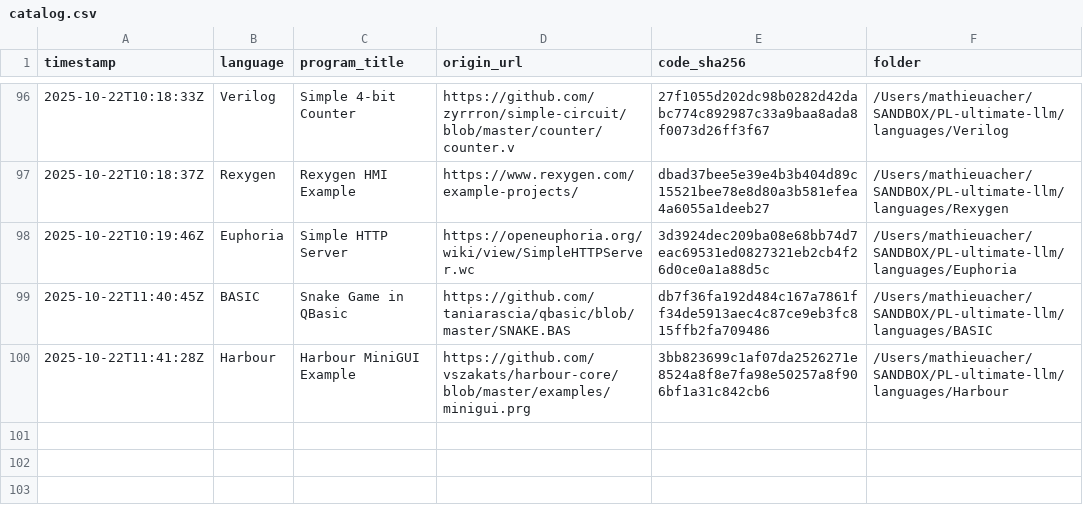
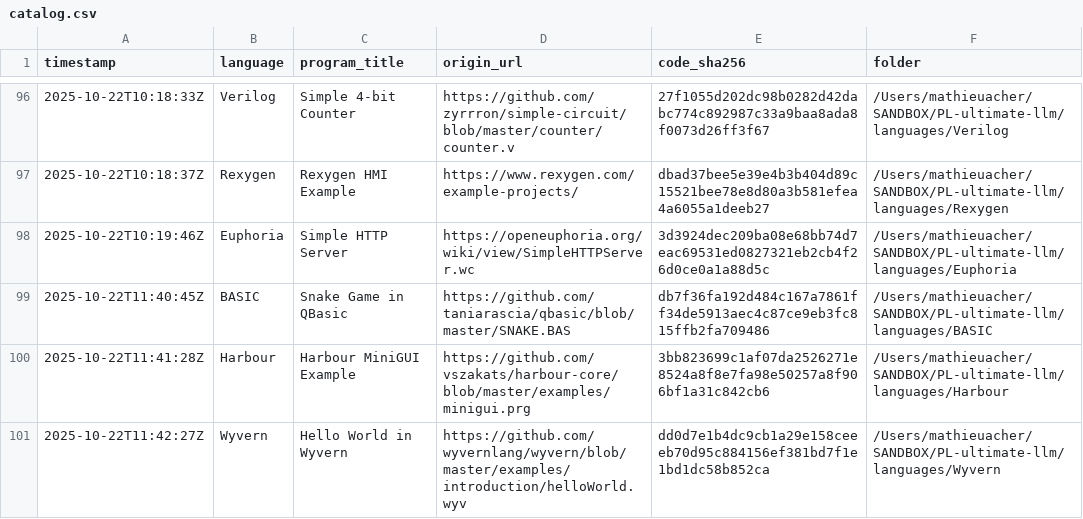
Before and after one commit to acherm/PL-ultimate-llm, a CSV file: data/catalog.csv, drawn as a sheet; only a part is shown, gaps mark what is left out; the diff names each change by its address in the sheet, - before the commit and + after, or states it on an @@ line.

Commit message:
turn: add Wyvern (+1 program)
List-Digest: 6fd38107
Model: anthropic/claude-3.5-sonnet
Temperature: 0.4

```diff
--- a/data/catalog.csv
+++ b/data/catalog.csv
+row 101: 2025-10-22T11:42:27Z | Wyvern | Hello World in Wyvern | https://github.com/wyvernlang/wyvern/blob/master/examples/introduction/helloWorld.wyv | dd0d7e1b4dc9cb1a29e158ceeeb70d95c884156ef381bd7f1e1bd1dc58b852ca | /Users/mathieuacher/SANDBOX/PL-ultimate-llm/languages/Wyvern
```
Also changed, not shown: 6 other files.
